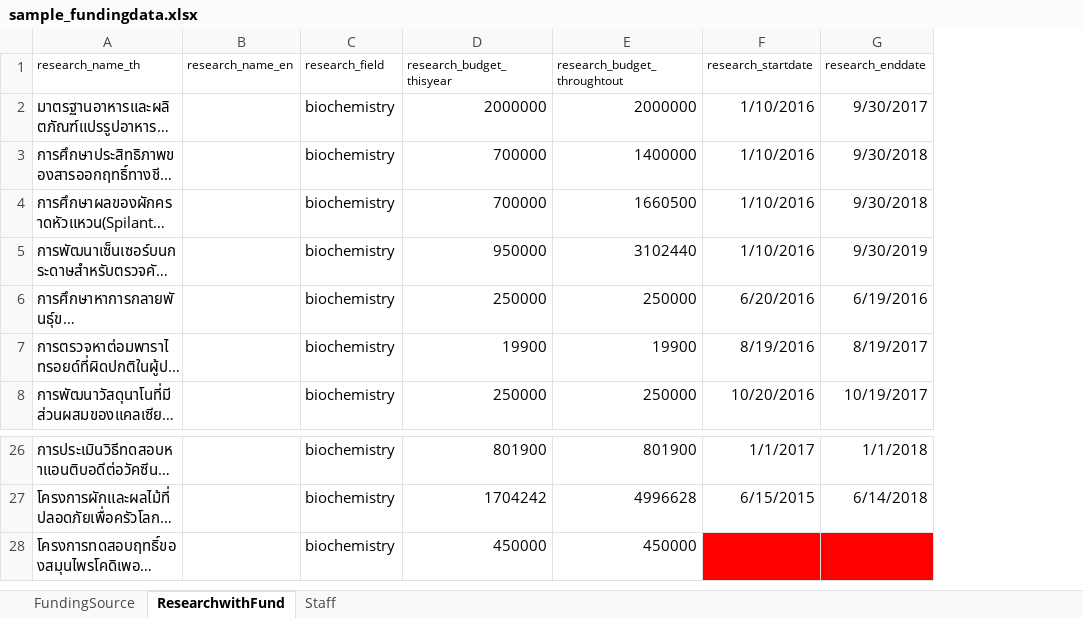
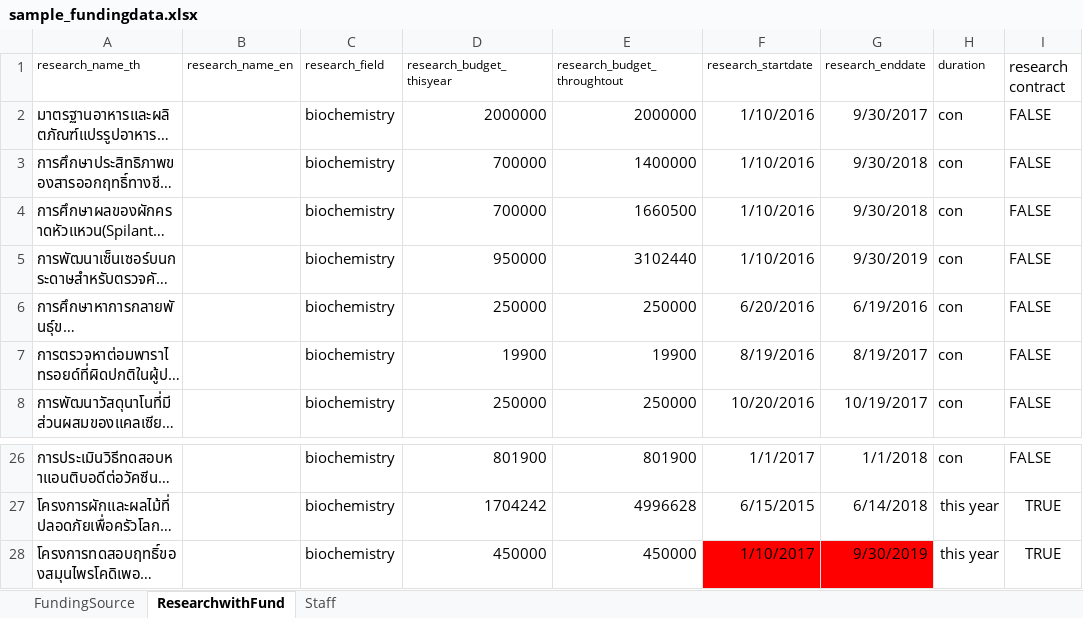
Before and after one commit to likit/sandbox, an Excel workbook: sample_fundingdata.xlsx, sheet ResearchwithFund, drawn as a sheet; only a part is shown, gaps mark what is left out; long unchanged cells end in …; values as stored, in another font and other column widths than the file's, no borders; the diff names each change by its address in the sheet, - before the commit and + after, or states it on an @@ line.

Commit message:
Change attribute duration and funding_contract from table FundingSource to table ResearchwithFund and run 3 tables together

```diff
--- a/sample_fundingdata.xlsx (sheet ResearchwithFund)
+++ b/sample_fundingdata.xlsx (sheet ResearchwithFund)
+column H (duration), rows 2-8: all con; rows 26-28: con | this year | this year
+column I (research contract), rows 2-8: all FALSE; rows 26-28: FALSE | TRUE | TRUE
-F28 (research_startdate): (empty)
+F28 (research_startdate): 1/10/2017
-G28 (research_enddate): (empty)
+G28 (research_enddate): 9/30/2019
```
Also changed, not shown: sheet FundingSource.
